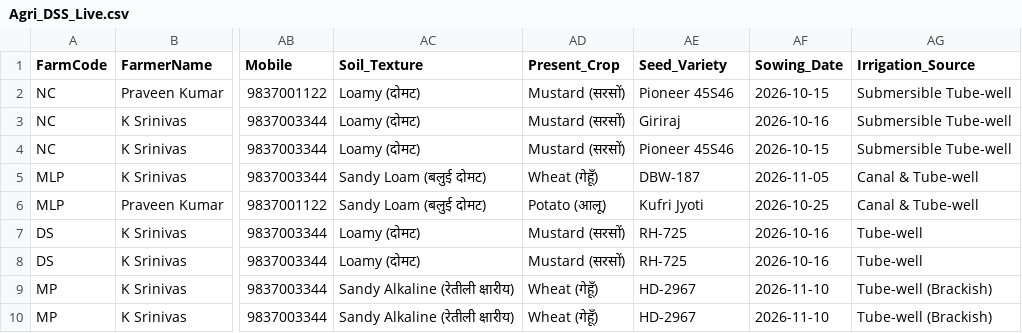
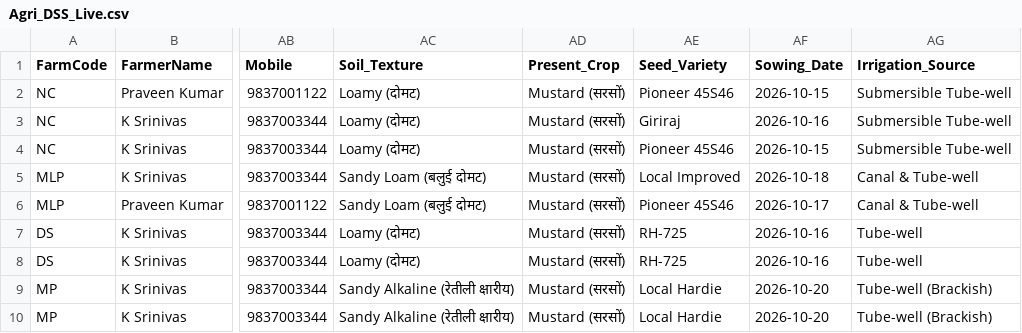
Before and after one commit to praveen-kumar-dei/agri-dss-platform, a CSV file: Agri_DSS_Live.csv, drawn as a sheet; only a part is shown, gaps mark what is left out; the diff names each change by its address in the sheet, - before the commit and + after, or states it on an @@ line.

Commit message:
Add files via upload

```diff
--- a/Agri_DSS_Live.csv
+++ b/Agri_DSS_Live.csv
-AD5 (Present_Crop): Wheat (गेहूँ)
+AD5 (Present_Crop): Mustard (सरसों)
-AE5 (Seed_Variety): DBW-187
+AE5 (Seed_Variety): Local Improved
-AF5 (Sowing_Date): 2026-11-05
+AF5 (Sowing_Date): 2026-10-18
-AD6 (Present_Crop): Potato (आलू)
+AD6 (Present_Crop): Mustard (सरसों)
-AE6 (Seed_Variety): Kufri Jyoti
+AE6 (Seed_Variety): Pioneer 45S46
-AF6 (Sowing_Date): 2026-10-25
+AF6 (Sowing_Date): 2026-10-17
-AD9:AD10 (Present_Crop): Wheat (गेहूँ)
+AD9:AD10 (Present_Crop): Mustard (सरसों)
-AE9:AE10 (Seed_Variety): HD-2967
+AE9:AE10 (Seed_Variety): Local Hardie
-AF9:AF10 (Sowing_Date): 2026-11-10
+AF9:AF10 (Sowing_Date): 2026-10-20
```
